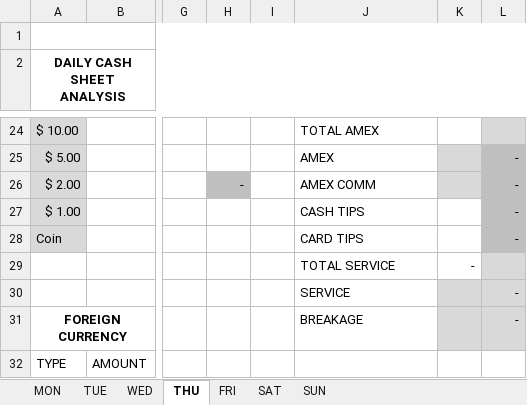
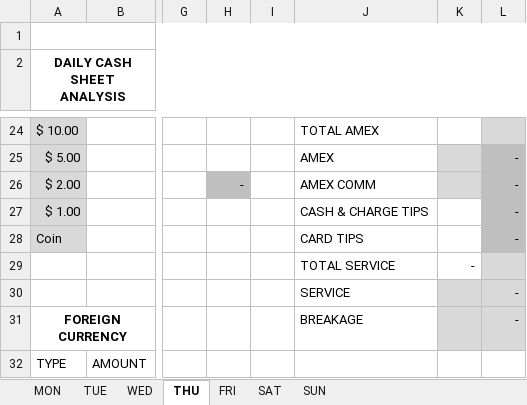
Before and after one commit to IsaiahSama/Temporary, an Excel workbook: scripts/Report_Templates/Cafe_De_Paris_Sales_Report_Template.xlsx, sheet THU, drawn as a sheet; only a part is shown, gaps mark what is left out; values as stored, in another font and other column widths than the file's, no borders; charts and pictures not drawn; the diff names each change by its address in the sheet, - before the commit and + after, or states it on an @@ line.

```diff
--- a/scripts/Report_Templates/Cafe_De_Paris_Sales_Report_Template.xlsx (sheet THU)
+++ b/scripts/Report_Templates/Cafe_De_Paris_Sales_Report_Template.xlsx (sheet THU)
-J27: CASH TIPS
+J27: CASH & CHARGE TIPS
```
Also changed, not shown: sheet MON, sheet TUE, sheet WED, sheet FRI, sheet SAT, sheet SUN, other sheet tabs, charts or pictures, scripts/Report_Templates/Comp_Summary_Template.xlsx, scripts/Report_Templates/QP_Bistro_Sales_Report_Template.xlsx, 2 other files.
